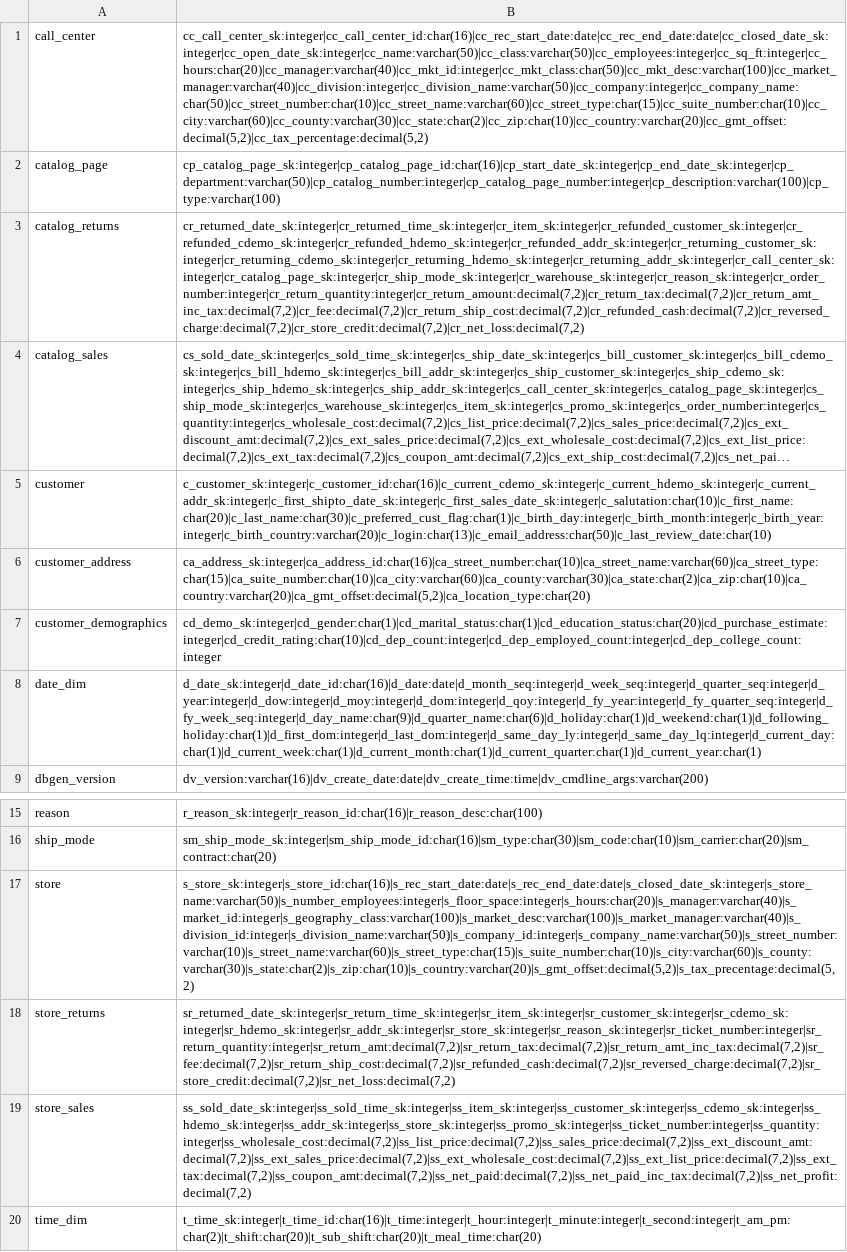
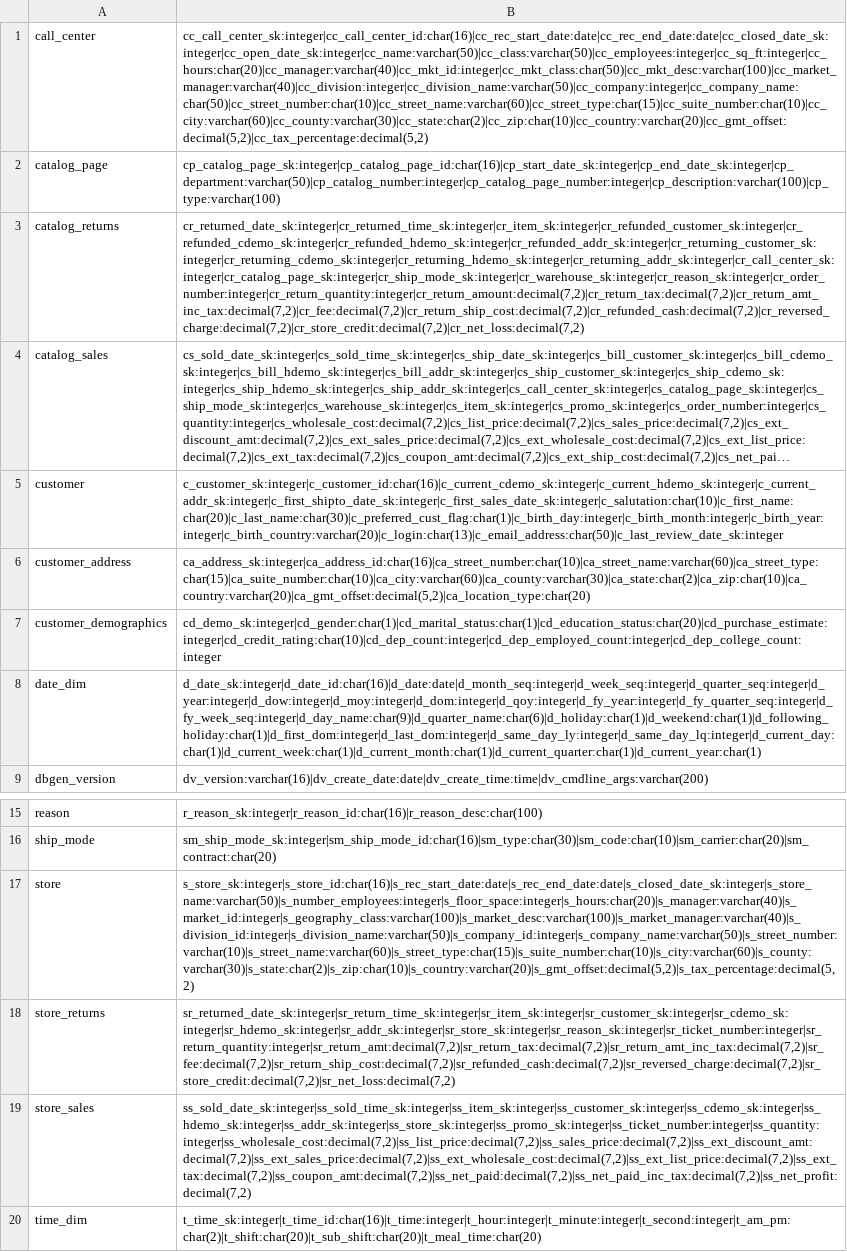
Before and after one commit to OxidantData/Oxidant, a TSV file: bench/tpc/tpcds_types.tsv, drawn as a sheet; only a part is shown, gaps mark what is left out; long unchanged cells end in …; the diff names each change by its address in the sheet, - before the commit and + after, or states it on an @@ line.

Commit message:
fix(bench): generate TPC-DS data with canonical typed schemas
Schema inference produced Int64 zip codes and Float64 money columns,
breaking Spark-parity results on Q8/Q15/Q19/Q45/Q67-class queries and
the SF1 official gate. Convert CSV -> Parquet with explicit schemas from
bench/tpc/tpcds_types.tsv (fixing c_last_review_date_sk and
s_tax_percentage entries), on a dedicated std::thread with its own
current-thread runtime (block_on nesting panics), via
DataFrame::write_parquet with snappy instead of SQL COPY.

```diff
--- a/bench/tpc/tpcds_types.tsv
+++ b/bench/tpc/tpcds_types.tsv
-B5: c_customer_sk:integer|c_customer_id:char(16)|c_current_cdemo_sk:integer|c_current_hdemo_sk:integer|c_current_addr_sk:integer|c_first_shipto_date_sk:integer|c_first_sales_date_sk:integer|c_salutation:char(10)|c_first_name:char(20)|c_last_name:char(30)|c_preferred_cust_flag:char(1)|c_birth_day:integer|c_birth_month:integer|c_birth_year:integer|c_birth_country:varchar(20)|c_login:char(13)|c_email_address:char(50)|c_last_review_date:char(10)
+B5: c_customer_sk:integer|c_customer_id:char(16)|c_current_cdemo_sk:integer|c_current_hdemo_sk:integer|c_current_addr_sk:integer|c_first_shipto_date_sk:integer|c_first_sales_date_sk:integer|c_salutation:char(10)|c_first_name:char(20)|c_last_name:char(30)|c_preferred_cust_flag:char(1)|c_birth_day:integer|c_birth_month:integer|c_birth_year:integer|c_birth_country:varchar(20)|c_login:char(13)|c_email_address:char(50)|c_last_review_date_sk:integer
-B17: s_store_sk:integer|s_store_id:char(16)|s_rec_start_date:date|s_rec_end_date:date|s_closed_date_sk:integer|s_store_name:varchar(50)|s_number_employees:integer|s_floor_space:integer|s_hours:char(20)|s_manager:varchar(40)|s_market_id:integer|s_geography_class:varchar(100)|s_market_desc:varchar(100)|s_market_manager:varchar(40)|s_division_id:integer|s_division_name:varchar(50)|s_company_id:integer|s_company_name:varchar(50)|s_street_number:varchar(10)|s_street_name:varchar(60)|s_street_type:char(15)|s_suite_number:char(10)|s_city:varchar(60)|s_county:varchar(30)|s_state:char(2)|s_zip:char(10)|s_country:varchar(20)|s_gmt_offset:decimal(5,2)|s_tax_precentage:decimal(5,2)
+B17: s_store_sk:integer|s_store_id:char(16)|s_rec_start_date:date|s_rec_end_date:date|s_closed_date_sk:integer|s_store_name:varchar(50)|s_number_employees:integer|s_floor_space:integer|s_hours:char(20)|s_manager:varchar(40)|s_market_id:integer|s_geography_class:varchar(100)|s_market_desc:varchar(100)|s_market_manager:varchar(40)|s_division_id:integer|s_division_name:varchar(50)|s_company_id:integer|s_company_name:varchar(50)|s_street_number:varchar(10)|s_street_name:varchar(60)|s_street_type:char(15)|s_suite_number:char(10)|s_city:varchar(60)|s_county:varchar(30)|s_state:char(2)|s_zip:char(10)|s_country:varchar(20)|s_gmt_offset:decimal(5,2)|s_tax_percentage:decimal(5,2)
```
Also changed, not shown: 1 other file.
